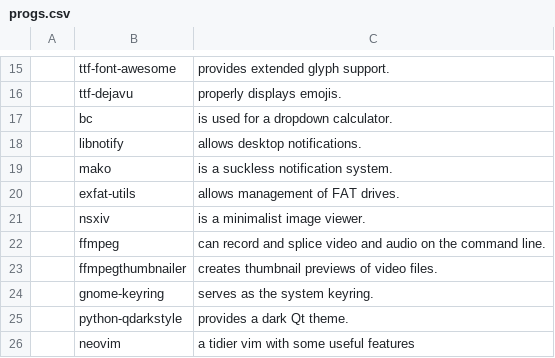
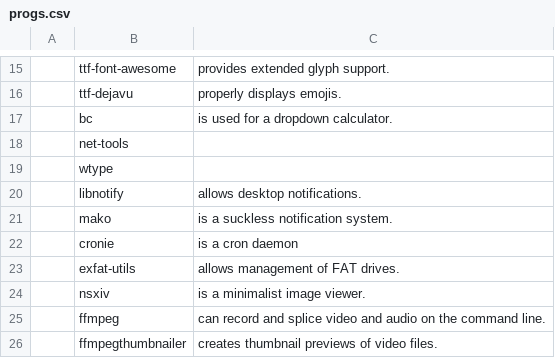
Before and after one commit to katrushenkov/KARBS, a CSV file: progs.csv, drawn as a sheet; only a part is shown, gaps mark what is left out; the shorter side is filled out with more unchanged rows; the diff names each change by its address in the sheet, - before the commit and + after, or states it on an @@ line.

Commit message:
add wtype and net-tools

```diff
--- a/progs.csv
+++ b/progs.csv
+row 18:  | net-tools
+row 19:  | wtype
+row 22:  | cronie | is a cron daemon
```
